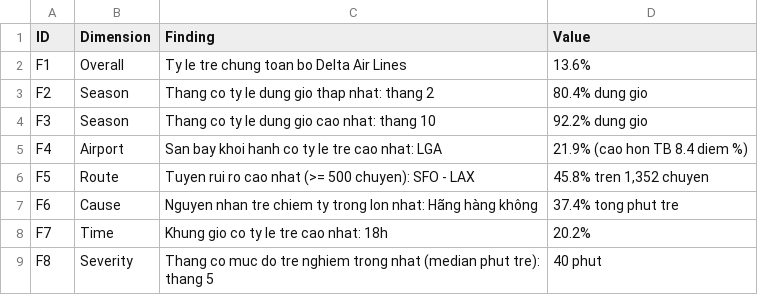
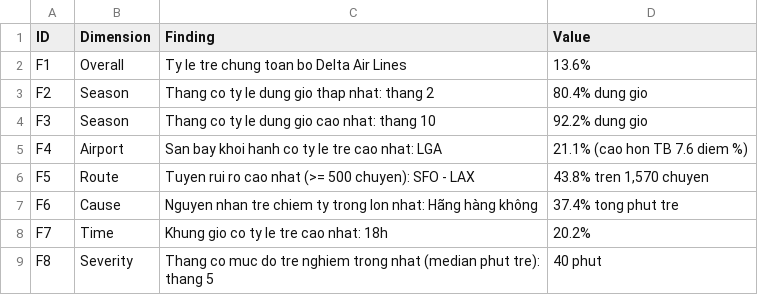
Before and after one commit to vkyphong/Data-Analysis-and-Data-Visualization, a CSV file: outputs/tables/key_findings.csv, drawn as a sheet.

```diff
--- a/outputs/tables/key_findings.csv
+++ b/outputs/tables/key_findings.csv
@@ -4,4 +4,4 @@ F2,Season,Thang co ty le dung gio thap nhat: thang 2,80.4% dung gio
 F3,Season,Thang co ty le dung gio cao nhat: thang 10,92.2% dung gio
-F4,Airport,San bay khoi hanh co ty le tre cao nhat: LGA,21.9% (cao hon TB 8.4 diem %)
-F5,Route,Tuyen rui ro cao nhat (>= 500 chuyen): SFO - LAX,"45.8% tren 1,352 chuyen"
+F4,Airport,San bay khoi hanh co ty le tre cao nhat: LGA,21.1% (cao hon TB 7.6 diem %)
+F5,Route,Tuyen rui ro cao nhat (>= 500 chuyen): SFO - LAX,"43.8% tren 1,570 chuyen"
 F6,Cause,Nguyen nhan tre chiem ty trong lon nhat: Hãng hàng không,37.4% tong phut tre
```
Also changed, not shown: outputs/tables/airport_delay_summary.csv, outputs/tables/recommendation_evidence.csv, 4 other files.
